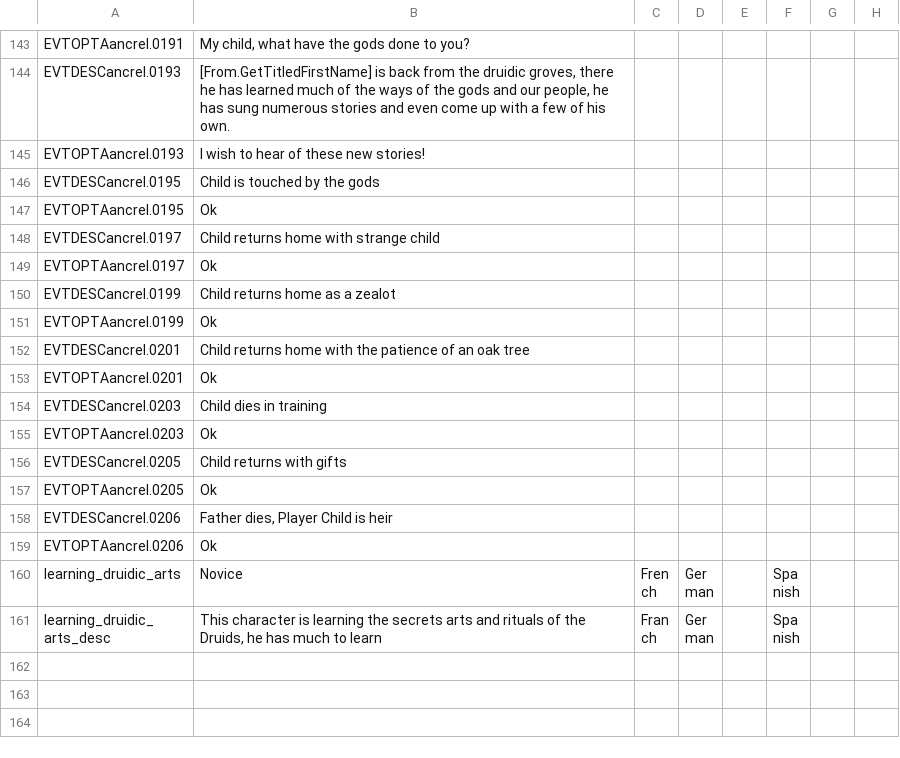
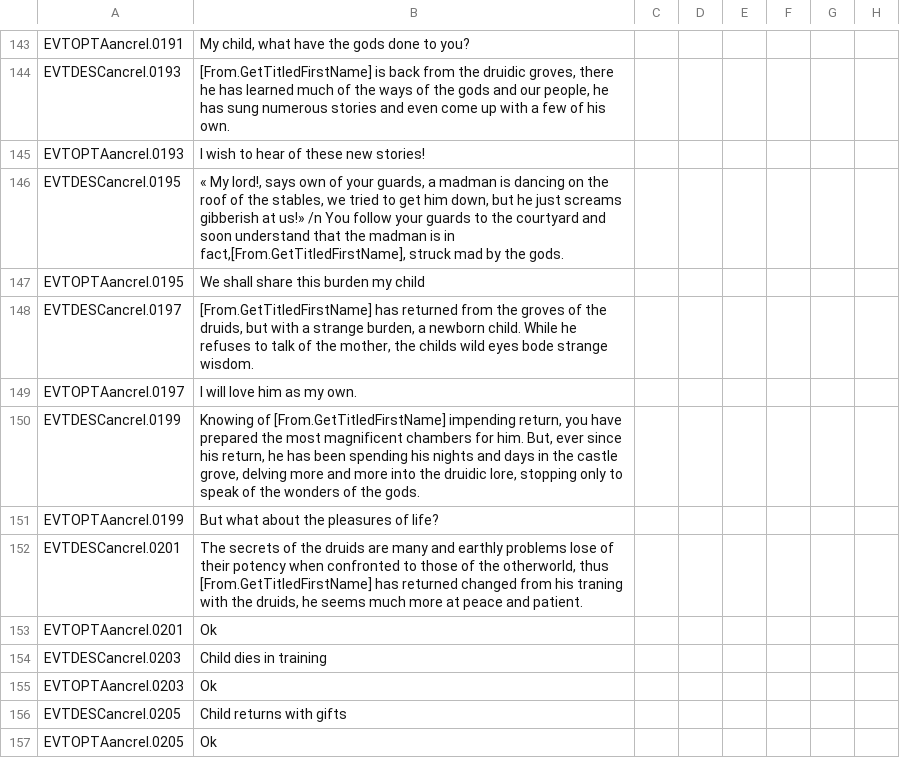
Before and after one commit to Superpat/ancientreligions, a CSV file: AncientReligions/localisation/Druidic_Caste_Events.csv, drawn as a sheet; only a part is shown, gaps mark what is left out; the shorter side is filled out with more unchanged rows; the diff names each change by its address in the sheet, - before the commit and + after, or states it on an @@ line.

Commit message:
Fixed invite druid decision  - Also added localisations

```diff
--- a/AncientReligions/localisation/Druidic_Caste_Events.csv
+++ b/AncientReligions/localisation/Druidic_Caste_Events.csv
-B146: Child is touched by the gods
+B146: « My lord!, says own of your guards, a madman is dancing on the roof of the stables, we tried to get him down, but he just screams gibberish at us!» /n You follow your guards to the courtyard and soon understand that the madman is in fact,[From.GetTitledFirstName], struck mad by the gods.
-B147: Ok
+B147: We shall share this burden my child
-B148: Child returns home with strange child
+B148: [From.GetTitledFirstName] has returned from the groves of the druids, but with a strange burden, a newborn child. While he refuses to talk of the mother, the childs wild eyes bode strange wisdom.
-B149: Ok
+B149: I will love him as my own.
-B150: Child returns home as a zealot
+B150: Knowing of [From.GetTitledFirstName] impending return, you have prepared the most magnificent chambers for him. But, ever since his return, he has been spending his nights and days in the castle grove, delving more and more into the druidic lore, stopping only to speak of the wonders of the gods.
-B151: Ok
+B151: But what about the pleasures of life?
-B152: Child returns home with the patience of an oak tree
+B152: The secrets of the druids are many and earthly problems lose of their potency when confronted to those of the otherworld, thus [From.GetTitledFirstName] has returned changed from his traning with the druids, he seems much more at peace and patient.
```
Also changed, not shown: 1 other file.
